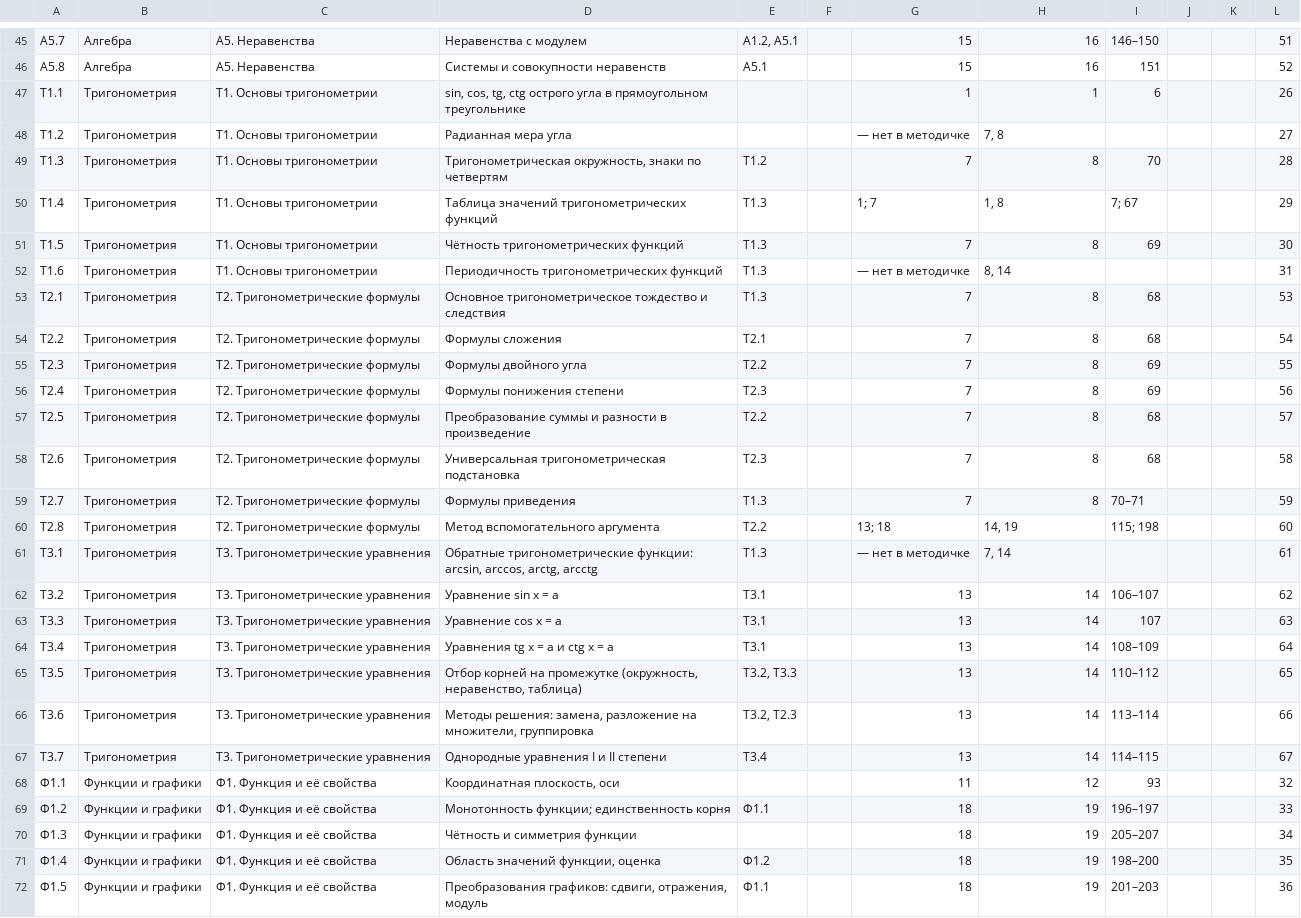
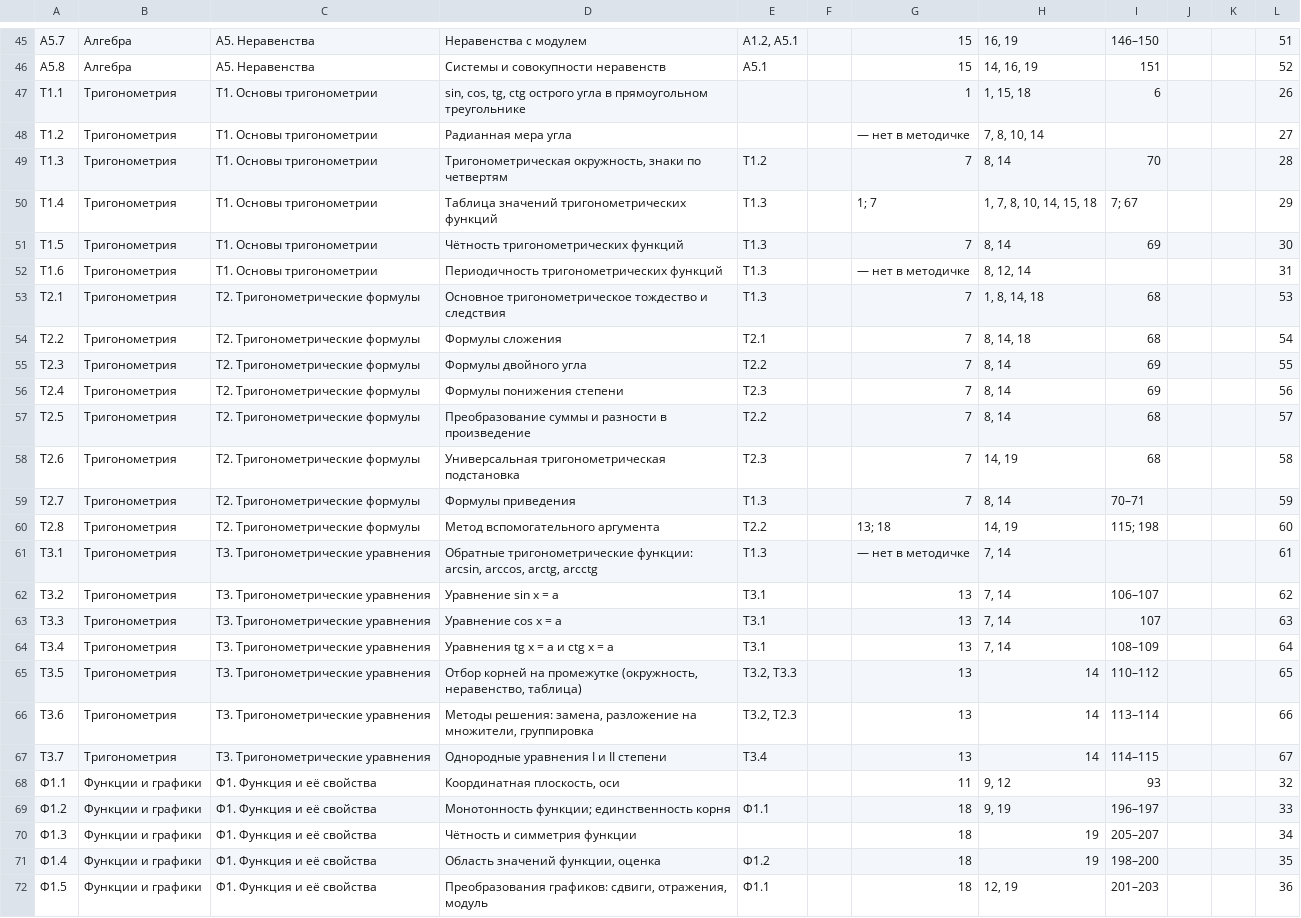
Before and after one commit to maqrite/profimatika-shpora, a CSV file: данные/темы.csv, drawn as a sheet; only a part is shown, gaps mark what is left out; the diff covers the shown part only.

```diff
--- a/данные/темы.csv
+++ b/данные/темы.csv
@@ -45,21 +45,21 @@
-А5.7,Алгебра,А5. Неравенства,Неравенства с модулем,"А1.2, А5.1",,15,16,146–150,,,51
-А5.8,Алгебра,А5. Неравенства,Системы и совокупности неравенств,А5.1,,15,16,151,,,52
-Т1.1,Тригонометрия,Т1. Основы тригонометрии,"sin, cos, tg, ctg острого угла в прямоугольном треугольнике",,,1,1,6,,,26
-Т1.2,Тригонометрия,Т1. Основы тригонометрии,Радианная мера угла,,,— нет в методичке,"7, 8",,,,27
-Т1.3,Тригонометрия,Т1. Основы тригонометрии,"Тригонометрическая окружность, знаки по четвертям",Т1.2,,7,8,70,,,28
-Т1.4,Тригонометрия,Т1. Основы тригонометрии,Таблица значений тригонометрических функций,Т1.3,,1; 7,"1, 8",7; 67,,,29
-Т1.5,Тригонометрия,Т1. Основы тригонометрии,Чётность тригонометрических функций,Т1.3,,7,8,69,,,30
-Т1.6,Тригонометрия,Т1. Основы тригонометрии,Периодичность тригонометрических функций,Т1.3,,— нет в методичке,"8, 14",,,,31
-Т2.1,Тригонометрия,Т2. Тригонометрические формулы,Основное тригонометрическое тождество и следствия,Т1.3,,7,8,68,,,53
-Т2.2,Тригонометрия,Т2. Тригонометрические формулы,Формулы сложения,Т2.1,,7,8,68,,,54
-Т2.3,Тригонометрия,Т2. Тригонометрические формулы,Формулы двойного угла,Т2.2,,7,8,69,,,55
-Т2.4,Тригонометрия,Т2. Тригонометрические формулы,Формулы понижения степени,Т2.3,,7,8,69,,,56
-Т2.5,Тригонометрия,Т2. Тригонометрические формулы,Преобразование суммы и разности в произведение,Т2.2,,7,8,68,,,57
-Т2.6,Тригонометрия,Т2. Тригонометрические формулы,Универсальная тригонометрическая подстановка,Т2.3,,7,8,68,,,58
-Т2.7,Тригонометрия,Т2. Тригонометрические формулы,Формулы приведения,Т1.3,,7,8,70–71,,,59
+А5.7,Алгебра,А5. Неравенства,Неравенства с модулем,"А1.2, А5.1",,15,"16, 19",146–150,,,51
+А5.8,Алгебра,А5. Неравенства,Системы и совокупности неравенств,А5.1,,15,"14, 16, 19",151,,,52
+Т1.1,Тригонометрия,Т1. Основы тригонометрии,"sin, cos, tg, ctg острого угла в прямоугольном треугольнике",,,1,"1, 15, 18",6,,,26
+Т1.2,Тригонометрия,Т1. Основы тригонометрии,Радианная мера угла,,,— нет в методичке,"7, 8, 10, 14",,,,27
+Т1.3,Тригонометрия,Т1. Основы тригонометрии,"Тригонометрическая окружность, знаки по четвертям",Т1.2,,7,"8, 14",70,,,28
+Т1.4,Тригонометрия,Т1. Основы тригонометрии,Таблица значений тригонометрических функций,Т1.3,,1; 7,"1, 7, 8, 10, 14, 15, 18",7; 67,,,29
+Т1.5,Тригонометрия,Т1. Основы тригонометрии,Чётность тригонометрических функций,Т1.3,,7,"8, 14",69,,,30
+Т1.6,Тригонометрия,Т1. Основы тригонометрии,Периодичность тригонометрических функций,Т1.3,,— нет в методичке,"8, 12, 14",,,,31
+Т2.1,Тригонометрия,Т2. Тригонометрические формулы,Основное тригонометрическое тождество и следствия,Т1.3,,7,"1, 8, 14, 18",68,,,53
+Т2.2,Тригонометрия,Т2. Тригонометрические формулы,Формулы сложения,Т2.1,,7,"8, 14, 18",68,,,54
+Т2.3,Тригонометрия,Т2. Тригонометрические формулы,Формулы двойного угла,Т2.2,,7,"8, 14",69,,,55
+Т2.4,Тригонометрия,Т2. Тригонометрические формулы,Формулы понижения степени,Т2.3,,7,"8, 14",69,,,56
+Т2.5,Тригонометрия,Т2. Тригонометрические формулы,Преобразование суммы и разности в произведение,Т2.2,,7,"8, 14",68,,,57
+Т2.6,Тригонометрия,Т2. Тригонометрические формулы,Универсальная тригонометрическая подстановка,Т2.3,,7,"14, 19",68,,,58
+Т2.7,Тригонометрия,Т2. Тригонометрические формулы,Формулы приведения,Т1.3,,7,"8, 14",70–71,,,59
 Т2.8,Тригонометрия,Т2. Тригонометрические формулы,Метод вспомогательного аргумента,Т2.2,,13; 18,"14, 19",115; 198,,,60
 Т3.1,Тригонометрия,Т3. Тригонометрические уравнения,"Обратные тригонометрические функции: arcsin, arccos, arctg, arcctg",Т1.3,,— нет в методичке,"7, 14",,,,61
-Т3.2,Тригонометрия,Т3. Тригонометрические уравнения,Уравнение sin x = a,Т3.1,,13,14,106–107,,,62
-Т3.3,Тригонометрия,Т3. Тригонометрические уравнения,Уравнение cos x = a,Т3.1,,13,14,107,,,63
-Т3.4,Тригонометрия,Т3. Тригонометрические уравнения,Уравнения tg x = a и ctg x = a,Т3.1,,13,14,108–109,,,64
+Т3.2,Тригонометрия,Т3. Тригонометрические уравнения,Уравнение sin x = a,Т3.1,,13,"7, 14",106–107,,,62
+Т3.3,Тригонометрия,Т3. Тригонометрические уравнения,Уравнение cos x = a,Т3.1,,13,"7, 14",107,,,63
+Т3.4,Тригонометрия,Т3. Тригонометрические уравнения,Уравнения tg x = a и ctg x = a,Т3.1,,13,"7, 14",108–109,,,64
 Т3.5,Тригонометрия,Т3. Тригонометрические уравнения,"Отбор корней на промежутке (окружность, неравенство, таблица)","Т3.2, Т3.3",,13,14,110–112,,,65
@@ -67,6 +67,6 @@
 Т3.7,Тригонометрия,Т3. Тригонометрические уравнения,Однородные уравнения I и II степени,Т3.4,,13,14,114–115,,,67
-Ф1.1,Функции и графики,Ф1. Функция и её свойства,"Координатная плоскость, оси",,,11,12,93,,,32
-Ф1.2,Функции и графики,Ф1. Функция и её свойства,Монотонность функции; единственность корня,Ф1.1,,18,19,196–197,,,33
+Ф1.1,Функции и графики,Ф1. Функция и её свойства,"Координатная плоскость, оси",,,11,"9, 12",93,,,32
+Ф1.2,Функции и графики,Ф1. Функция и её свойства,Монотонность функции; единственность корня,Ф1.1,,18,"9, 19",196–197,,,33
 Ф1.3,Функции и графики,Ф1. Функция и её свойства,Чётность и симметрия функции,,,18,19,205–207,,,34
 Ф1.4,Функции и графики,Ф1. Функция и её свойства,"Область значений функции, оценка",Ф1.2,,18,19,198–200,,,35
-Ф1.5,Функции и графики,Ф1. Функция и её свойства,"Преобразования графиков: сдвиги, отражения, модуль",Ф1.1,,18,19,201–203,,,36
+Ф1.5,Функции и графики,Ф1. Функция и её свойства,"Преобразования графиков: сдвиги, отражения, модуль",Ф1.1,,18,"12, 19",201–203,,,36
```
Also changed, not shown: 86 edited cells elsewhere in this file, 8 other files.
